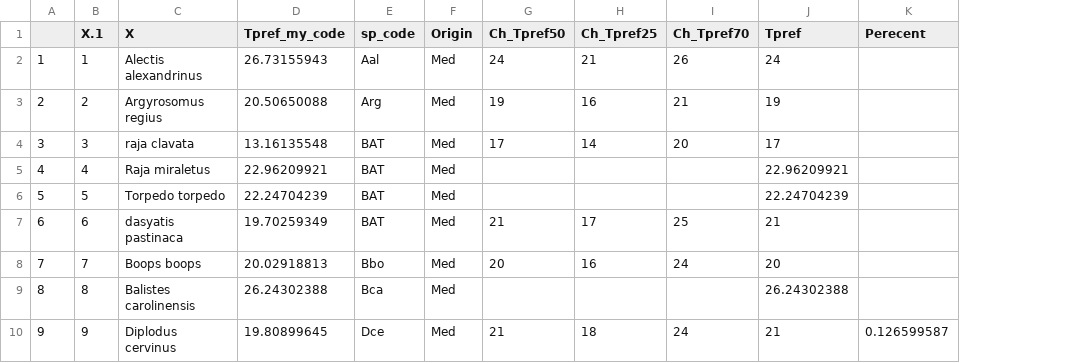
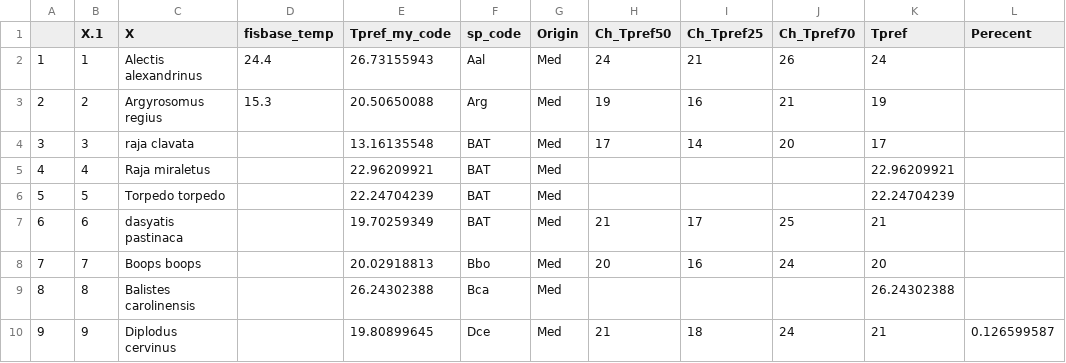
Before and after one commit to dvoralow/Journal, a CSV file: prosseced data/mean_temp_pref_cheung.csv, drawn as a sheet; only a part is shown; the diff names each change by its address in the sheet, - before the commit and + after, or states it on an @@ line.

```diff
--- a/prosseced data/mean_temp_pref_cheung.csv
+++ b/prosseced data/mean_temp_pref_cheung.csv
+column D (fisbase_temp), rows 2-3: 24.4 | 15.3
```
Also changed, not shown: data/species_scientific_name.csv, 1 other file.
